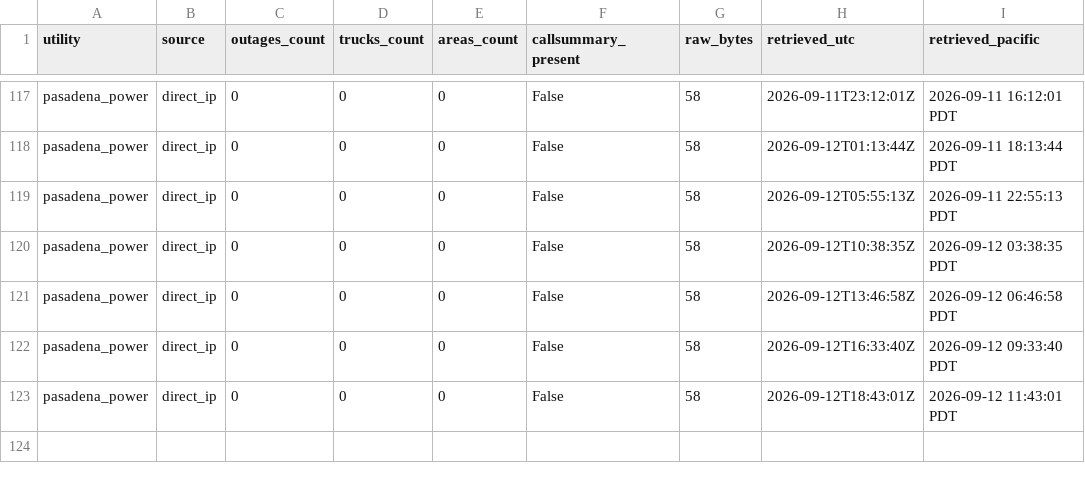
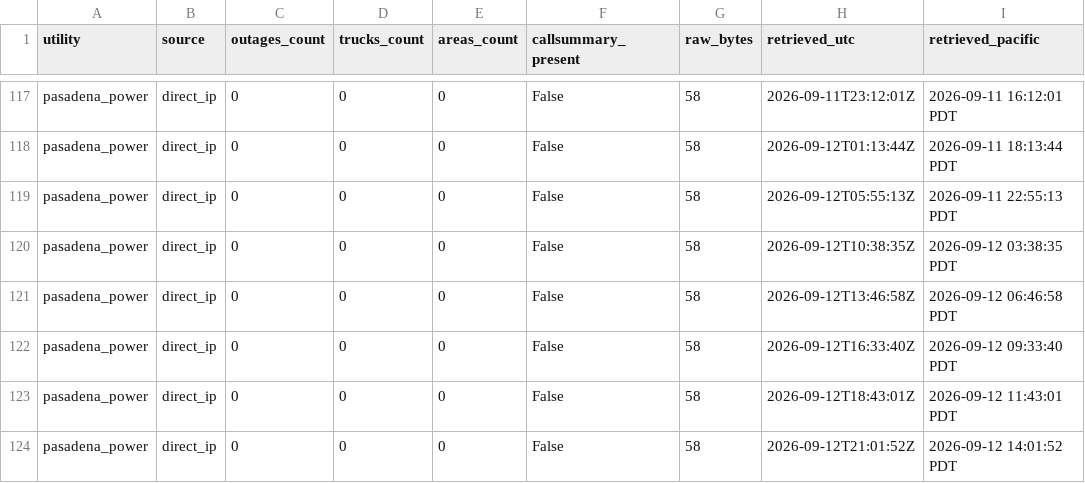
Before and after one commit to danish0305/sce-outage-tracker, a CSV file: pasadena/pasadena_power_envelope_history.csv, drawn as a sheet; only a part is shown, gaps mark what is left out; the diff names each change by its address in the sheet, - before the commit and + after, or states it on an @@ line.

```diff
--- a/pasadena/pasadena_power_envelope_history.csv
+++ b/pasadena/pasadena_power_envelope_history.csv
+row 124: pasadena_power | direct_ip | 0 | 0 | 0 | False | 58 | 2026-09-12T21:01:52Z | 2026-09-12 14:01:52 PDT
```
Also changed, not shown: burbank/burbank_summary_history.csv, la_oc_outages_latest.csv, 9 other files.
